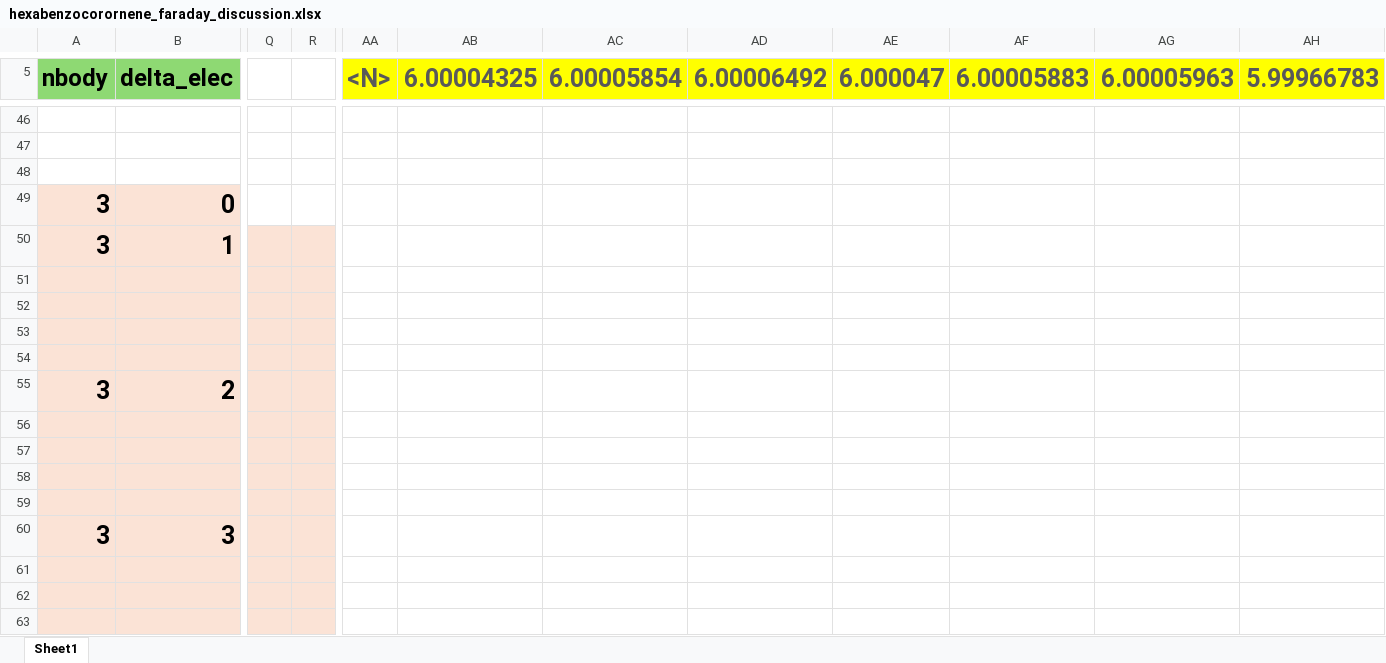
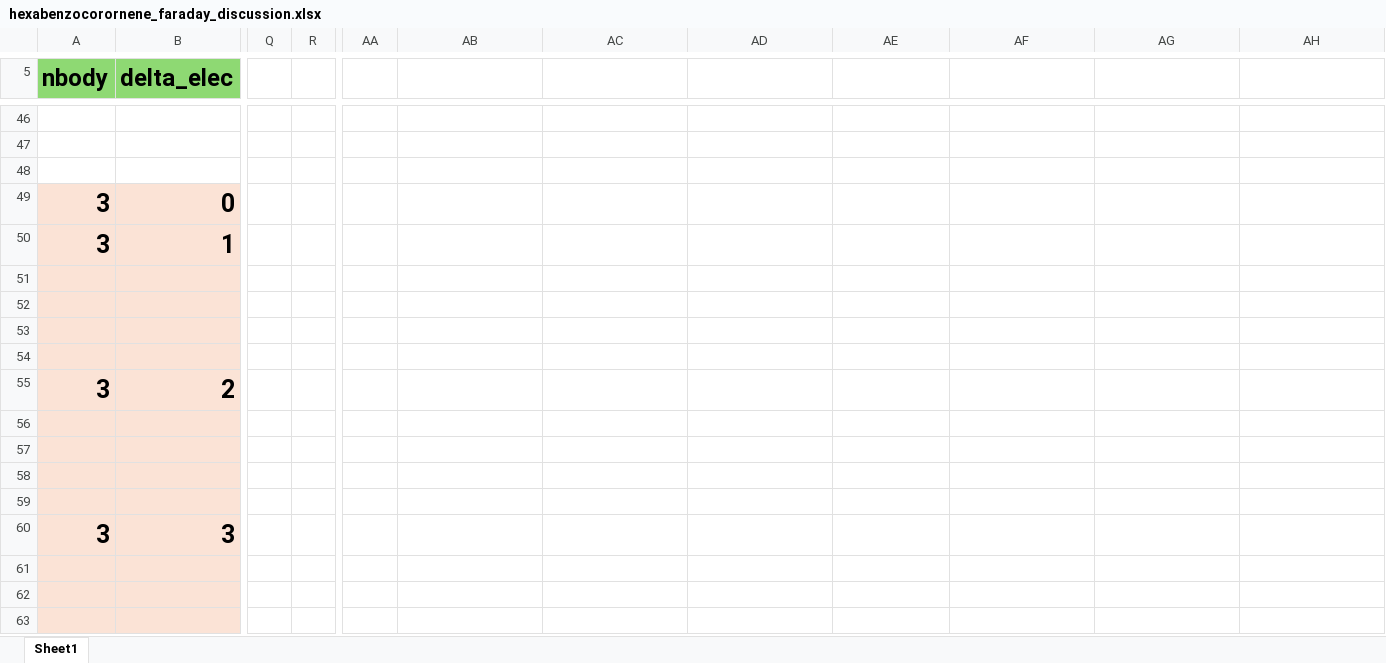
Before and after one commit to arnab82/2024_faraday_discussions_data, an Excel workbook: hexabenzocoronene/hexabenzocorornene_faraday_discussion.xlsx, sheet Sheet1, drawn as a sheet; only a part is shown, gaps mark what is left out; values as stored, in another font and other column widths than the file's, no borders; the diff covers the shown part only; the diff names each change by its address in the sheet, - before the commit and + after, or states it on an @@ line.

```diff
--- a/hexabenzocoronene/hexabenzocorornene_faraday_discussion.xlsx (sheet Sheet1)
+++ b/hexabenzocoronene/hexabenzocorornene_faraday_discussion.xlsx (sheet Sheet1)
-AA5: <N>
+AA5: (empty)
-AA5:AH5 fill: #FFFF00
+AA5:AH5 fill: none
-AB5: 6.00004325
+AB5: (empty)
-AC5: 6.00005854
+AC5: (empty)
-AD5: 6.00006492
+AD5: (empty)
-AE5: 6.000047
+AE5: (empty)
-AF5: 6.00005883
+AF5: (empty)
-AG5: 6.00005963
+AG5: (empty)
-AH5: 5.99966783
+AH5: (empty)
-Q50:R63 fill: #FBE3D6
+Q50:R63 fill: none
```
Also changed, not shown: 1 added row, 1 removed row, 31 edited cells and cell formats elsewhere in this sheet, 14 other files.
